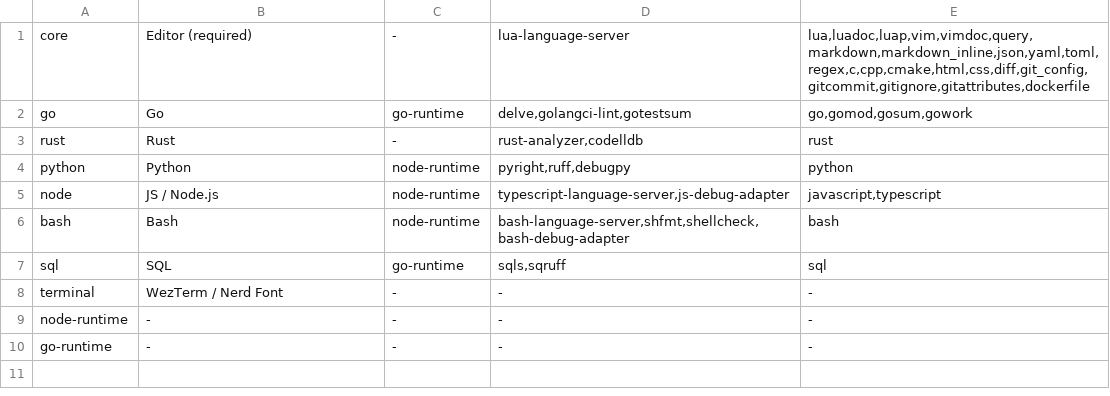
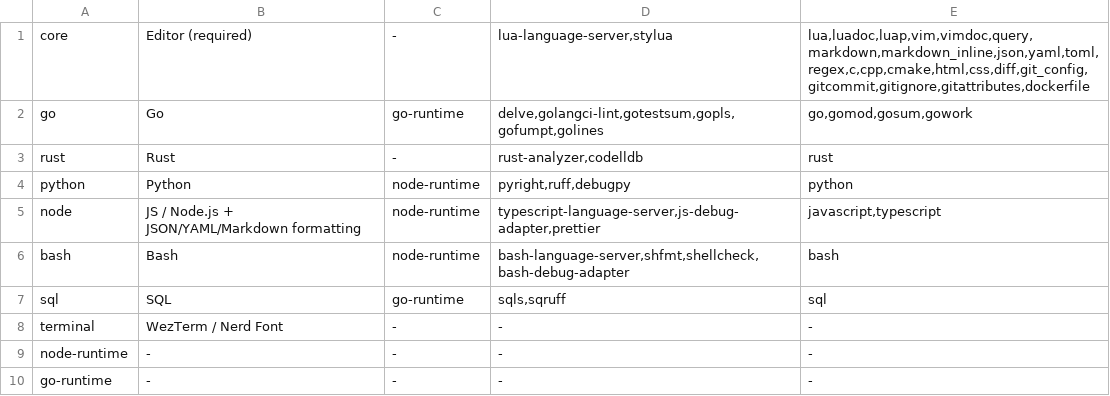
Before and after one commit to cascad/forge-nvim, a TSV file: nvim_forge/scripts/components.tsv, drawn as a sheet.

```diff
--- a/nvim_forge/scripts/components.tsv
+++ b/nvim_forge/scripts/components.tsv
@@ -1,6 +1,6 @@
-core	Editor (required)	-	lua-language-server	lua,luadoc,luap,vim,vimdoc,query,markdown,markdown_inline,json,yaml,toml,regex,c,cpp,cmake,html,css,diff,git_config,gitcommit,gitignore,gitattributes,dockerfile
-go	Go	go-runtime	delve,golangci-lint,gotestsum	go,gomod,gosum,gowork
+core	Editor (required)	-	lua-language-server,stylua	lua,luadoc,luap,vim,vimdoc,query,markdown,markdown_inline,json,yaml,toml,regex,c,cpp,cmake,html,css,diff,git_config,gitcommit,gitignore,gitattributes,dockerfile
+go	Go	go-runtime	delve,golangci-lint,gotestsum,gopls,gofumpt,golines	go,gomod,gosum,gowork
 rust	Rust	-	rust-analyzer,codelldb	rust
 python	Python	node-runtime	pyright,ruff,debugpy	python
-node	JS / Node.js	node-runtime	typescript-language-server,js-debug-adapter	javascript,typescript
+node	JS / Node.js + JSON/YAML/Markdown formatting	node-runtime	typescript-language-server,js-debug-adapter,prettier	javascript,typescript
 bash	Bash	node-runtime	bash-language-server,shfmt,shellcheck,bash-debug-adapter	bash
```
Also changed, not shown: 25 other files.
